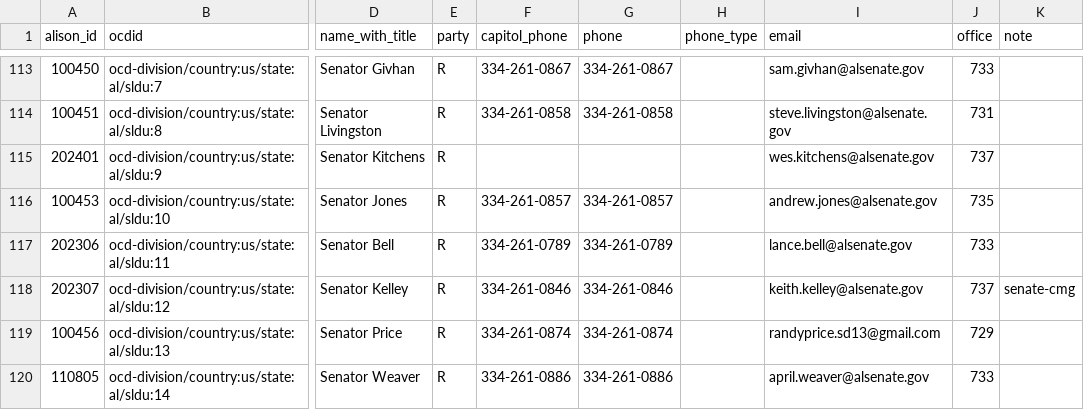
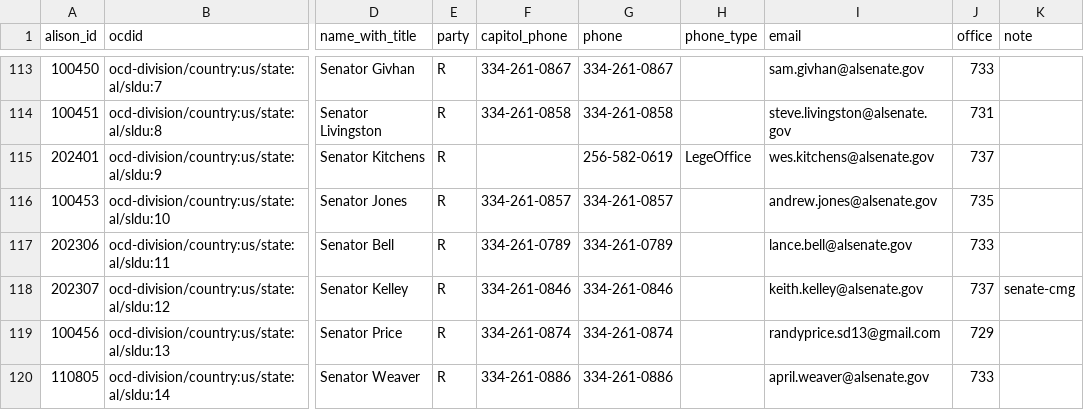
Before and after one commit to altrac-works/altrac-call, a CSV file: data/alabama/2025.csv, drawn as a sheet; only a part is shown, gaps mark what is left out; the diff names each change by its address in the sheet, - before the commit and + after, or states it on an @@ line.

Commit message:
correct Wes Kitchens phone

```diff
--- a/data/alabama/2025.csv
+++ b/data/alabama/2025.csv
-G115 (phone): (empty)
+G115 (phone): 256-582-0619
-H115 (phone_type): (empty)
+H115 (phone_type): LegeOffice
```
